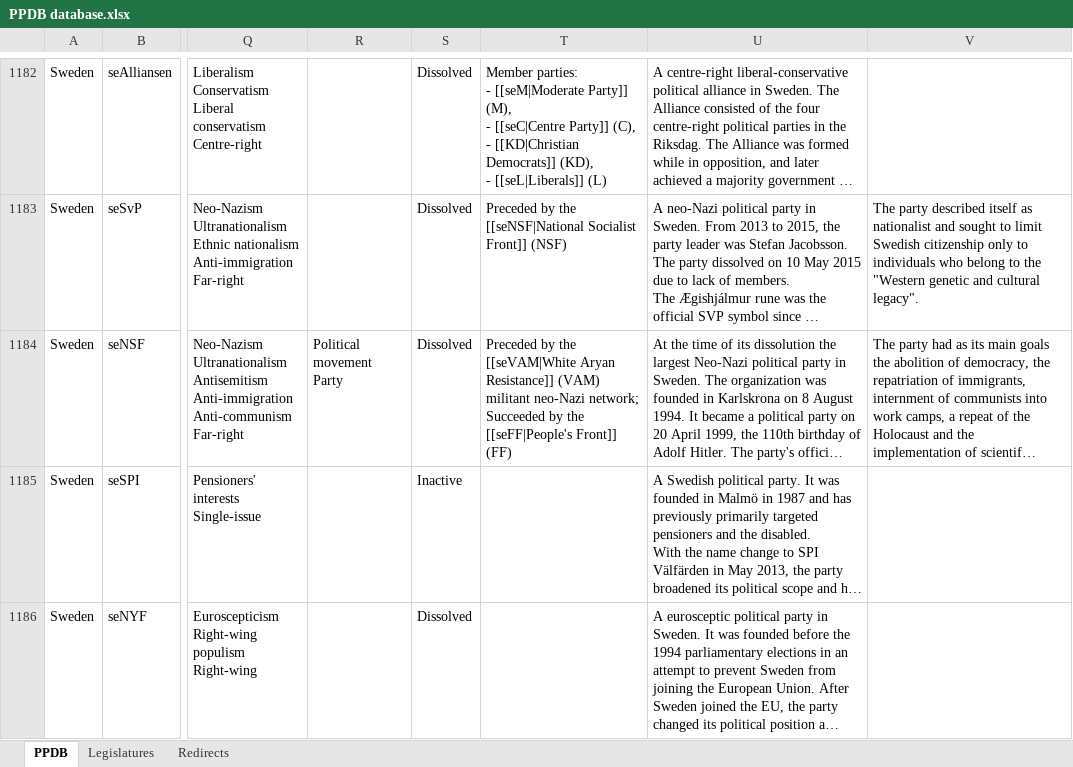
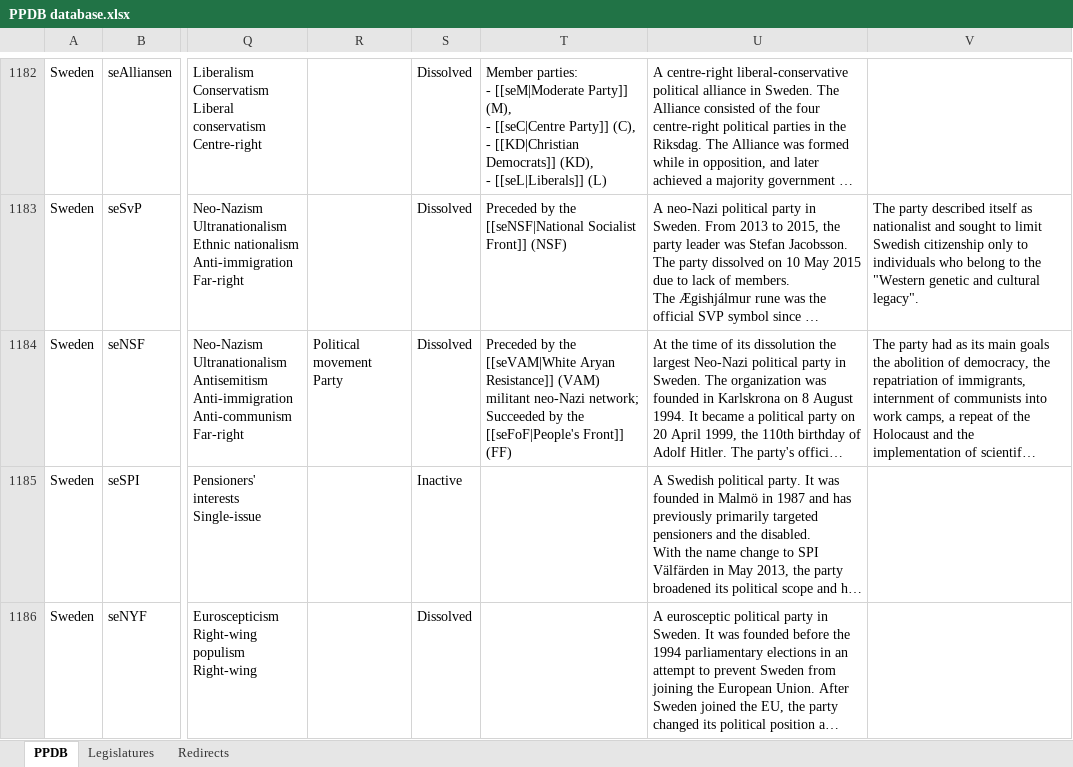
Before and after one commit to PLATELru/ppdb, an Excel workbook: data/PPDB database.xlsx, sheet PPDB, drawn as a sheet; only a part is shown, gaps mark what is left out; long unchanged cells end in …; values as stored, in another font and other column widths than the file's, no borders; charts and pictures not drawn; the diff names each change by its address in the sheet, - before the commit and + after, or states it on an @@ line.

Commit message:
Add files via upload

```diff
--- a/data/PPDB database.xlsx (sheet PPDB)
+++ b/data/PPDB database.xlsx (sheet PPDB)
-T1184: …by the [[seFF|People's Front]] (FF)
+T1184: …by the [[seFoF|People's Front]] (FF)
```
Also changed, not shown: sheet Redirects.
